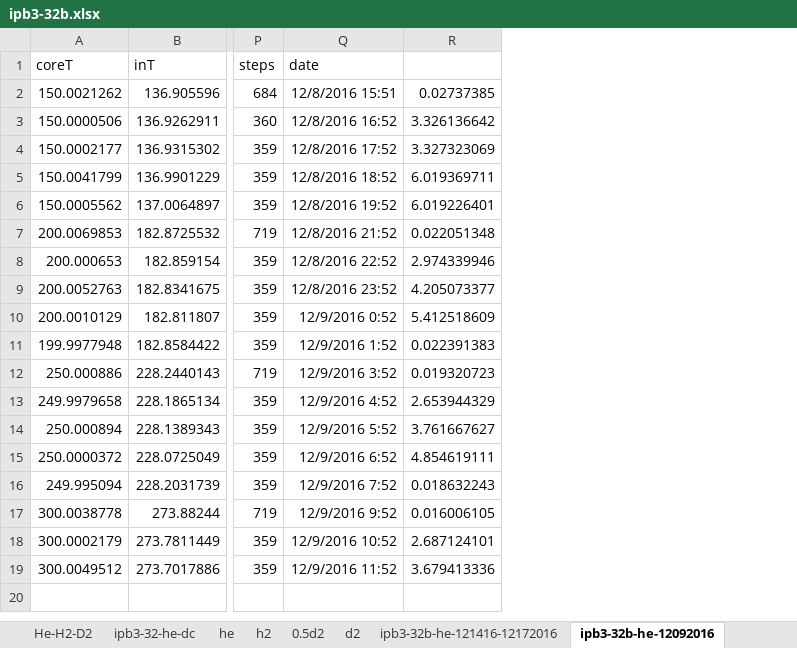
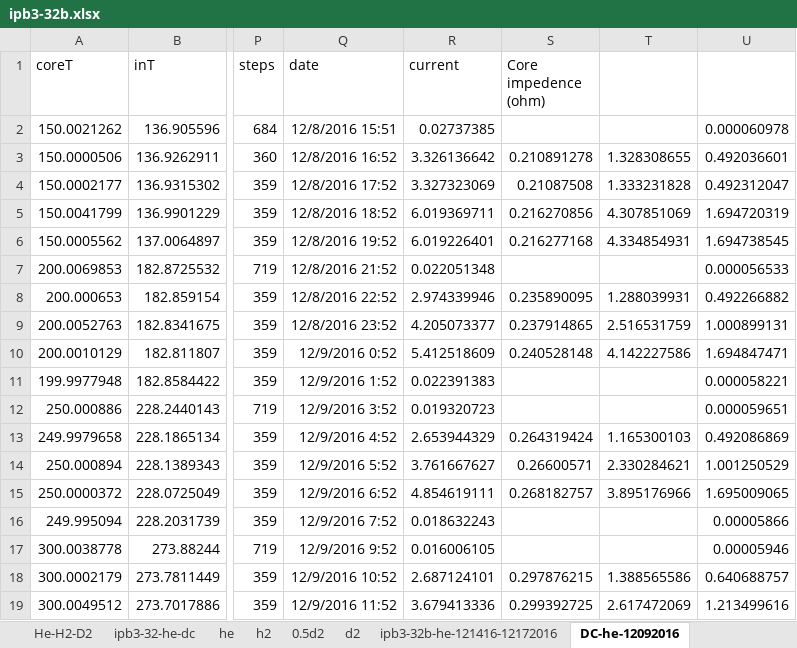
Before and after one commit to jliu4/BE, an Excel workbook: report/ipb3-32b.xlsx, sheet DC-he-12092016, drawn as a sheet; only a part is shown, gaps mark what is left out; values as stored, in another font and other column widths than the file's, no borders; charts and pictures not drawn; the diff names each change by its address in the sheet, - before the commit and + after, or states it on an @@ line.

```diff
--- a/report/ipb3-32b.xlsx (sheet DC-he-12092016)
+++ b/report/ipb3-32b.xlsx (sheet DC-he-12092016)
-sheet tab: ipb3-32b-he-12092016
+sheet tab: DC-he-12092016
+column S (Core impedence (ohm)), rows 3-19: 0.210891278 | 0.21087508 | 0.216270856 | 0.216277168 |  | 0.235890095 | 0.237914865 | 0.240528148 |  |  | 0.264319424 | 0.26600571 | 0.268182757 |  |  | 0.297876215 | 0.299392725
+column T, rows 3-19: 1.328308655 | 1.333231828 | 4.307851069 | 4.334854931 |  | 1.288039931 | 2.516531759 | 4.142227586 |  |  | 1.165300103 | 2.330284621 | 3.895176966 |  |  | 1.388565586 | 2.617472069
+column U, rows 2-19: 0.000060978 | 0.492036601 | 0.492312047 | 1.694720319 | 1.694738545 | 0.000056533 | 0.492266882 | 1.000899131 | 1.694847471 | 0.000058221 | 0.000059651 | 0.492086869 | 1.001250529 | 1.695009065 | 0.00005866 | 0.00005946 | 0.640688757 | 1.213499616
-R1: (empty)
+R1: current
```
Also changed, not shown: sheet ipb3-32b-he-121416-12172016, sheet he, formulas that keep their value, charts or pictures, 6 other files.
